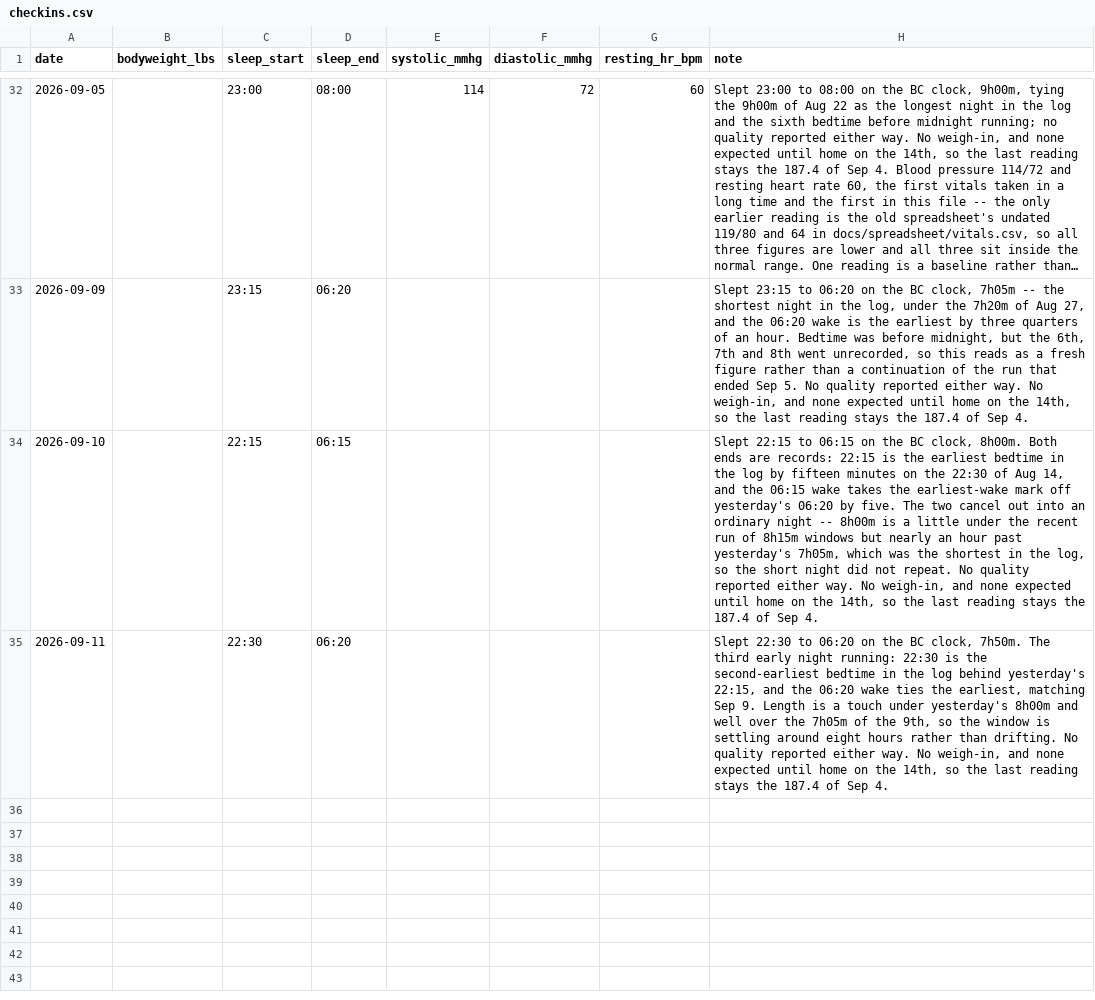
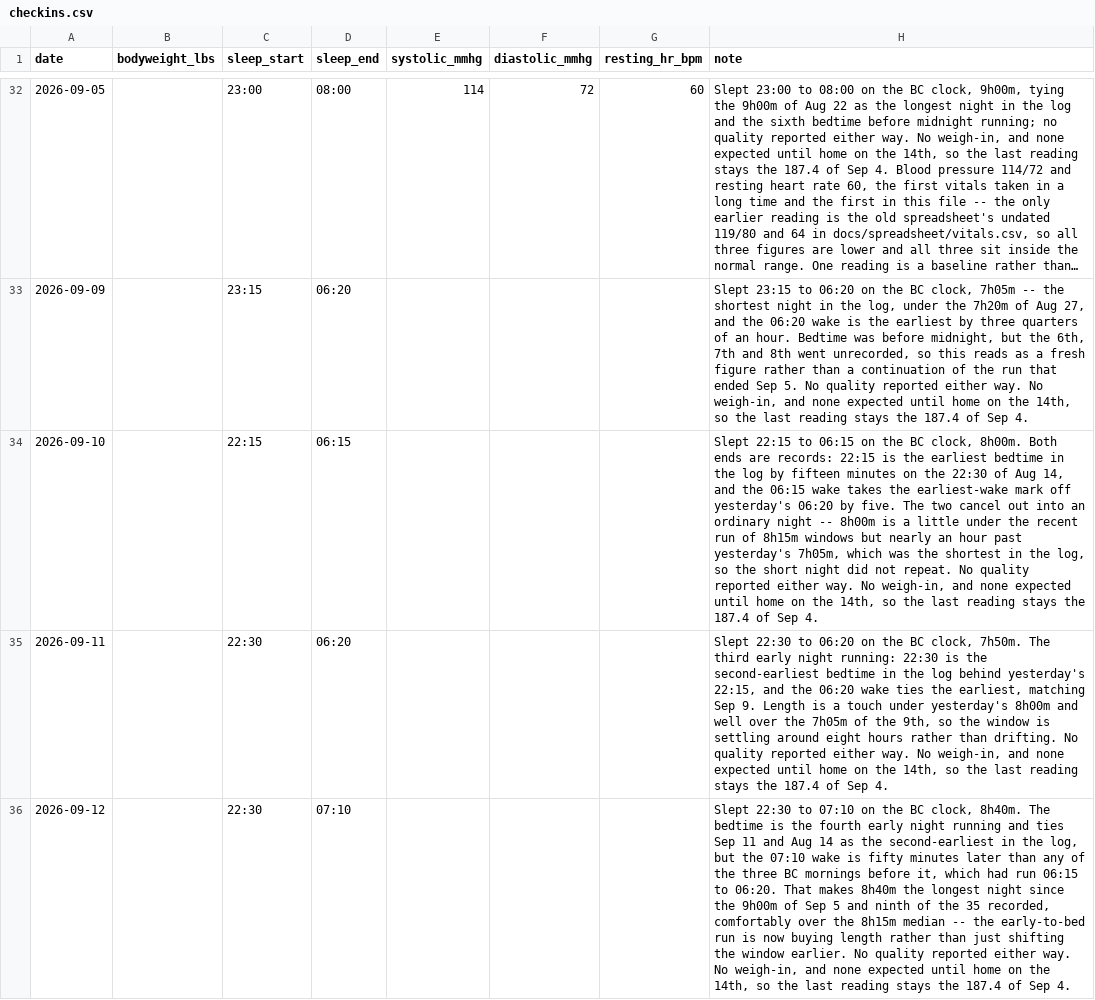
Before and after one commit to soldoutbudokan/Health, a CSV file: data/checkins.csv, drawn as a sheet; only a part is shown, gaps mark what is left out; long unchanged cells end in …; the diff names each change by its address in the sheet, - before the commit and + after, or states it on an @@ line.

```diff
--- a/data/checkins.csv
+++ b/data/checkins.csv
+row 36: 2026-09-12 |  | 22:30 | 07:10 |  |  |  | Slept 22:30 to 07:10 on the BC clock, 8h40m. The bedtime is the fourth early night running and ties Sep 11 and Aug 14 as the second-earliest in the log, but the 07:10 wake is fifty minutes later than any of the three BC mornings before it, which had run 06:15 to 06:20. That makes 8h40m the longest night since the 9h00m of Sep 5 and ninth of the 35 recorded, comfortably over the 8h15m median -- the early-to-bed run is now buying length rather than just shifting the window earlier. No quality reported either way. No weigh-in, and none expected until home on the 14th, so the last reading stays the 187.4 of Sep 4.
```
Also changed, not shown: data/log.csv, 1 other file.
